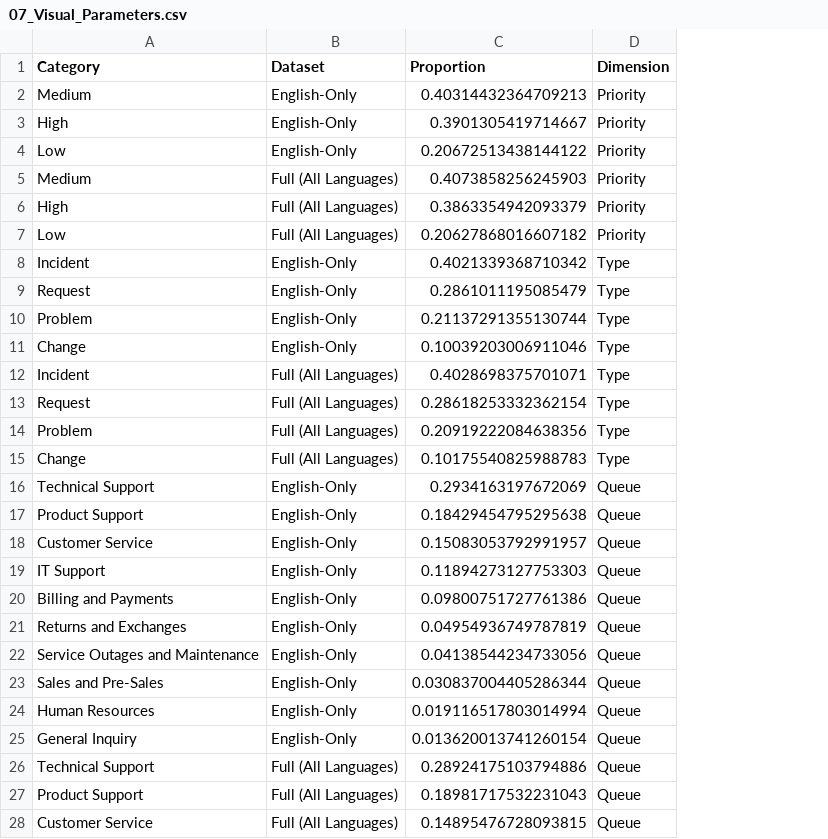
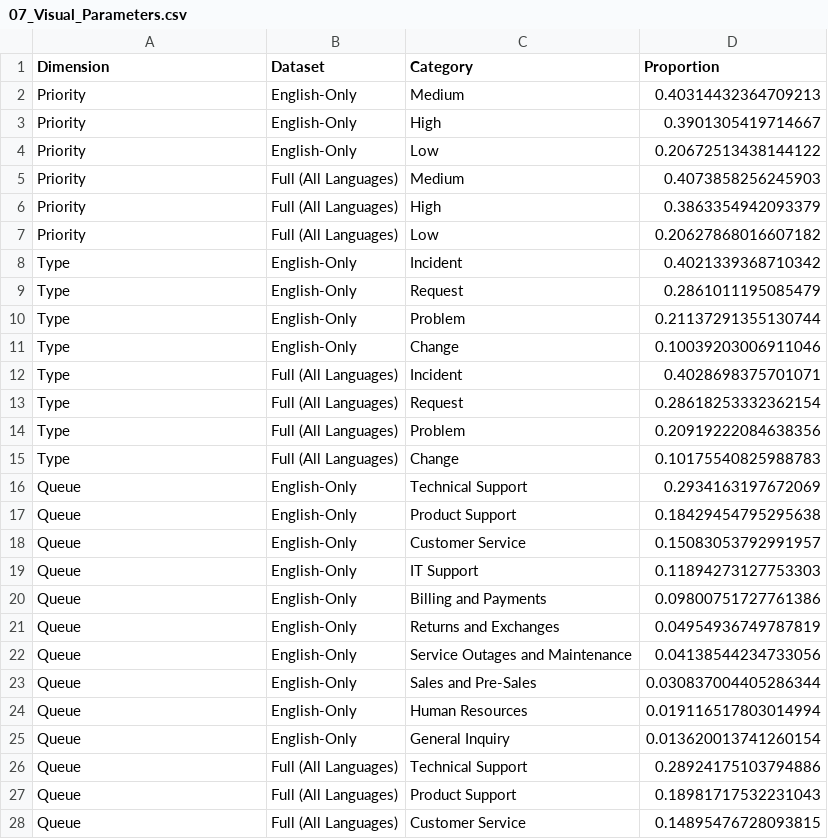
Before and after one commit to David-Golacis/IT-Support-Dashboard, a CSV file: Supporting_Documents/01_Representativeness_Checks/Spreadsheets/07_Visual_Parameters.csv, drawn as a sheet; only a part is shown; removed rows and columns are numbered as before the commit, all else as after; the diff covers the shown part only; the diff names each change by its address in the sheet, - before the commit and + after, or states it on an @@ line.

```diff
--- a/Supporting_Documents/01_Representativeness_Checks/Spreadsheets/07_Visual_Parameters.csv
+++ b/Supporting_Documents/01_Representativeness_Checks/Spreadsheets/07_Visual_Parameters.csv
+column C (Category), rows 2-28: Medium | High | Low | Medium | High | Low | Incident | Request | Problem | Change | Incident | Request | Problem | Change | Technical Support | Product Support | Customer Service | IT Support | Billing and Payments | Returns and Exchanges | Service Outages and Maintenance | Sales and Pre-Sales | Human Resources | General Inquiry | Technical Support | Product Support | Customer Service
-column D (Dimension), rows 2-28: Priority | Priority | Priority | Priority | Priority | Priority | Type | Type | Type | Type | Type | Type | Type | Type | Queue | Queue | Queue | Queue | Queue | Queue | Queue | Queue | Queue | Queue | Queue | Queue | Queue
-A1: Category
+A1: Dimension
-A2 (Dimension): Medium
+A2 (Dimension): Priority
-A3 (Dimension): High
+A3 (Dimension): Priority
-A4 (Dimension): Low
+A4 (Dimension): Priority
-A5 (Dimension): Medium
+A5 (Dimension): Priority
-A6 (Dimension): High
+A6 (Dimension): Priority
-A7 (Dimension): Low
+A7 (Dimension): Priority
-A8 (Dimension): Incident
+A8 (Dimension): Type
-A9 (Dimension): Request
+A9 (Dimension): Type
-A10 (Dimension): Problem
+A10 (Dimension): Type
-A11 (Dimension): Change
+A11 (Dimension): Type
-A12 (Dimension): Incident
+A12 (Dimension): Type
-A13 (Dimension): Request
+A13 (Dimension): Type
-A14 (Dimension): Problem
+A14 (Dimension): Type
-A15 (Dimension): Change
+A15 (Dimension): Type
-A16 (Dimension): Technical Support
+A16 (Dimension): Queue
-A17 (Dimension): Product Support
+A17 (Dimension): Queue
-A18 (Dimension): Customer Service
+A18 (Dimension): Queue
-A19 (Dimension): IT Support
+A19 (Dimension): Queue
-A20 (Dimension): Billing and Payments
+A20 (Dimension): Queue
-A21 (Dimension): Returns and Exchanges
+A21 (Dimension): Queue
-A22 (Dimension): Service Outages and Maintenance
+A22 (Dimension): Queue
-A23 (Dimension): Sales and Pre-Sales
+A23 (Dimension): Queue
-A24 (Dimension): Human Resources
+A24 (Dimension): Queue
-A25 (Dimension): General Inquiry
+A25 (Dimension): Queue
-A26 (Dimension): Technical Support
+A26 (Dimension): Queue
-A27 (Dimension): Product Support
+A27 (Dimension): Queue
-A28 (Dimension): Customer Service
+A28 (Dimension): Queue
```
Also changed, not shown: 13 edited cells elsewhere in this file, Supporting_Documents/01_Representativeness_Checks/Spreadsheets/06_Distribution_Shift_Summary.csv, Supporting_Documents/02_Text_Analytics/Spreadsheets/02_Lemma_Summary.csv, 11 other files.
